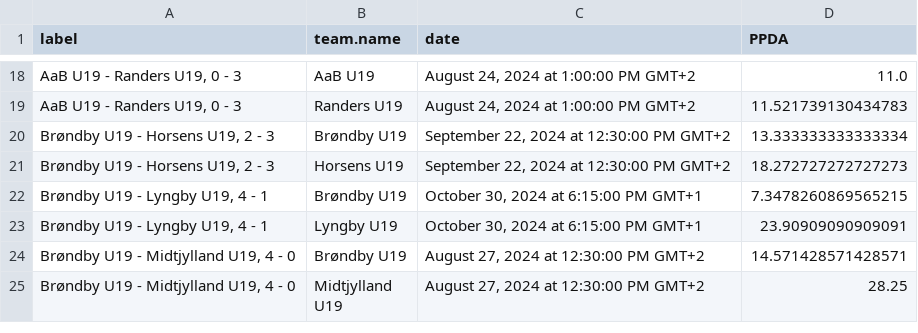
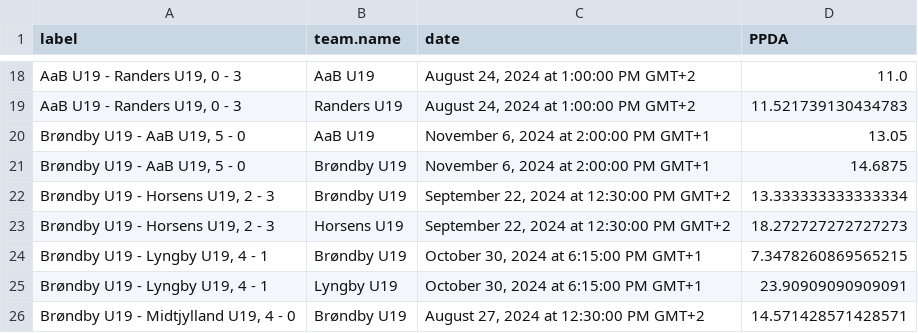
Before and after one commit to AC-Horsens/AC-Horsens-U19, a CSV file: PPDA.csv, drawn as a sheet; only a part is shown, gaps mark what is left out; the shorter side is filled out with more unchanged rows; the diff names each change by its address in the sheet, - before the commit and + after, or states it on an @@ line.

```diff
--- a/PPDA.csv
+++ b/PPDA.csv
+row 20: Brøndby U19 - AaB U19, 5 - 0 | AaB U19 | November 6, 2024 at 2:00:00 PM GMT+1 | 13.05
+row 21: Brøndby U19 - AaB U19, 5 - 0 | Brøndby U19 | November 6, 2024 at 2:00:00 PM GMT+1 | 14.6875
```
Also changed, not shown: dangerzone_entries.csv, groundduels_per_player.csv, 6 other files.
